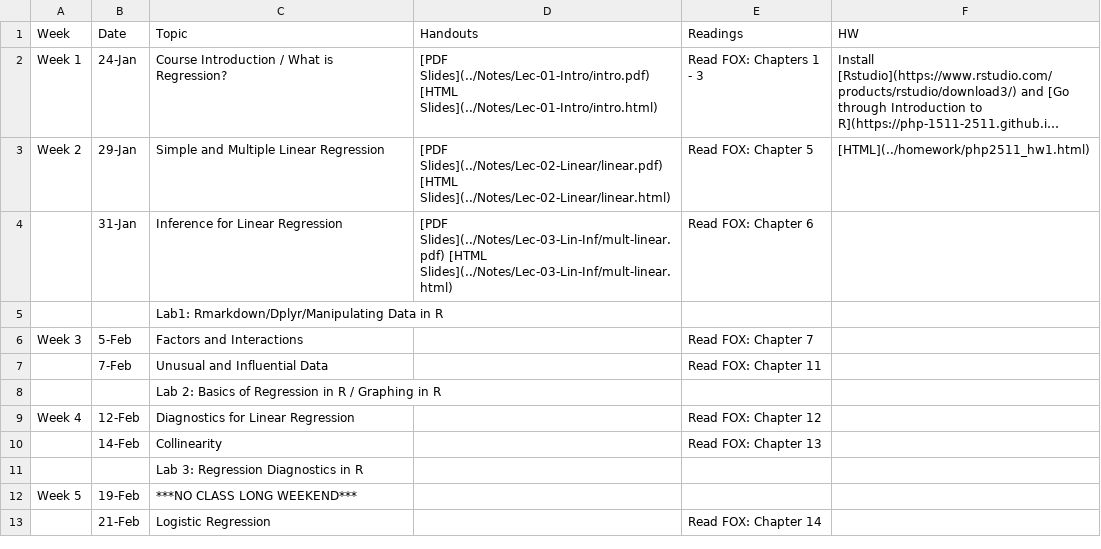
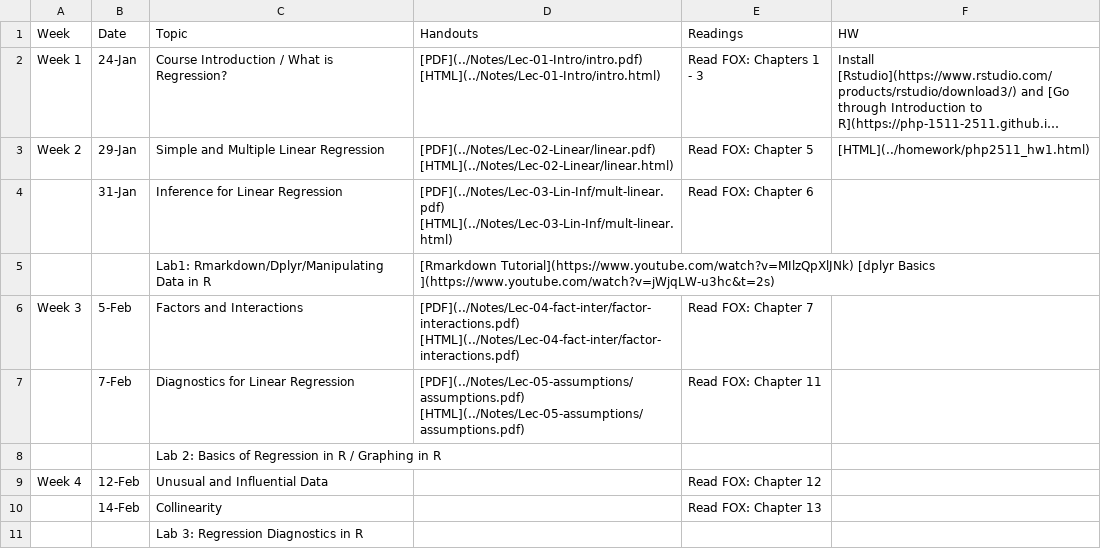
Before and after one commit to php-1511-2511/php-1511-2511.github.io, a CSV file: _csv/schedule.csv, drawn as a sheet; only a part is shown; the shorter side is filled out with more unchanged rows; long unchanged cells end in …; the diff names each change by its address in the sheet, - before the commit and + after, or states it on an @@ line.

Commit message:
changes to notes

```diff
--- a/_csv/schedule.csv
+++ b/_csv/schedule.csv
-D2 (Handouts): [PDF Slides](../Notes/Lec-01-Intro/intro.pdf) [HTML Slides](../Notes/Lec-01-Intro/intro.html)
+D2 (Handouts): [PDF](../Notes/Lec-01-Intro/intro.pdf) [HTML](../Notes/Lec-01-Intro/intro.html)
-D3 (Handouts): [PDF Slides](../Notes/Lec-02-Linear/linear.pdf) [HTML Slides](../Notes/Lec-02-Linear/linear.html)
+D3 (Handouts): [PDF](../Notes/Lec-02-Linear/linear.pdf) [HTML](../Notes/Lec-02-Linear/linear.html)
-D4 (Handouts): [PDF Slides](../Notes/Lec-03-Lin-Inf/mult-linear.pdf) [HTML Slides](../Notes/Lec-03-Lin-Inf/mult-linear.html)
+D4 (Handouts): [PDF](../Notes/Lec-03-Lin-Inf/mult-linear.pdf) [HTML](../Notes/Lec-03-Lin-Inf/mult-linear.html)
-D5 (Handouts): (empty)
+D5 (Handouts): [Rmarkdown Tutorial](https://www.youtube.com/watch?v=MIlzQpXlJNk) [dplyr Basics ](https://www.youtube.com/watch?v=jWjqLW-u3hc&t=2s)
-D6 (Handouts): (empty)
+D6 (Handouts): [PDF](../Notes/Lec-04-fact-inter/factor-interactions.pdf) [HTML](../Notes/Lec-04-fact-inter/factor-interactions.pdf)
-C7 (Topic): Unusual and Influential Data
+C7 (Topic): Diagnostics for Linear Regression
-D7 (Handouts): (empty)
+D7 (Handouts): [PDF](../Notes/Lec-05-assumptions/assumptions.pdf) [HTML](../Notes/Lec-05-assumptions/assumptions.pdf)
-C9 (Topic): Diagnostics for Linear Regression
+C9 (Topic): Unusual and Influential Data
```
Also changed, not shown: 36 other files.
